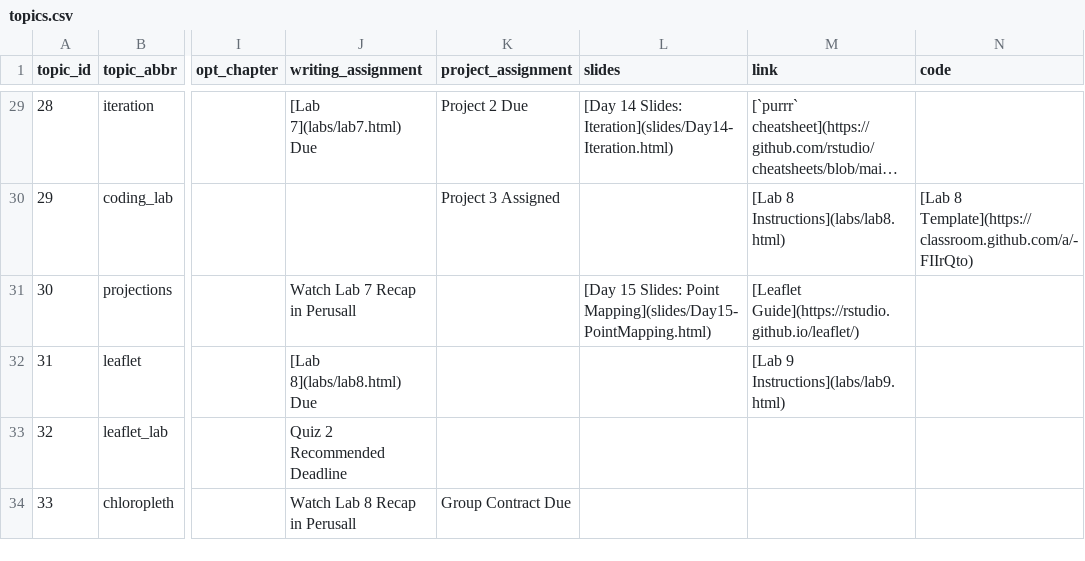
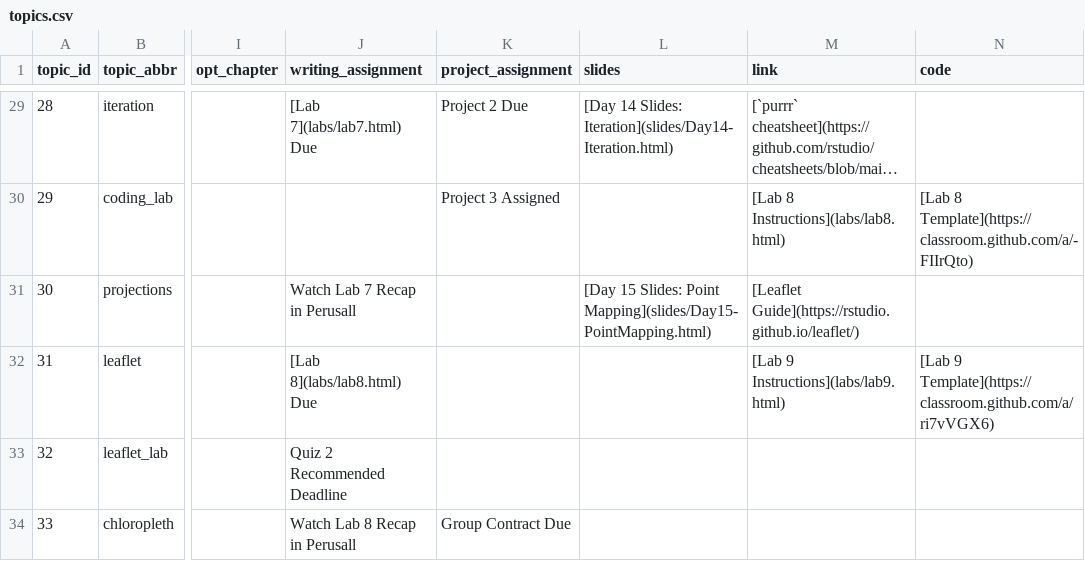
Before and after one commit to sds-192-intro-fall22/sds-192-public-website-quarto, a CSV file: website/data/topics.csv, drawn as a sheet; only a part is shown, gaps mark what is left out; long unchanged cells end in …; the diff names each change by its address in the sheet, - before the commit and + after, or states it on an @@ line.

Commit message:
added lab 9 template

```diff
--- a/website/data/topics.csv
+++ b/website/data/topics.csv
-N32 (code): (empty)
+N32 (code): [Lab 9 Template](https://classroom.github.com/a/ri7vVGX6)
```
Also changed, not shown: 6 other files.
